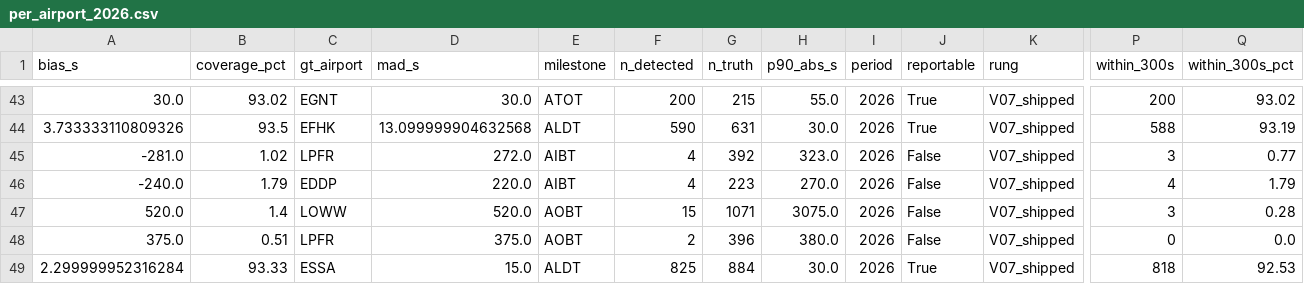
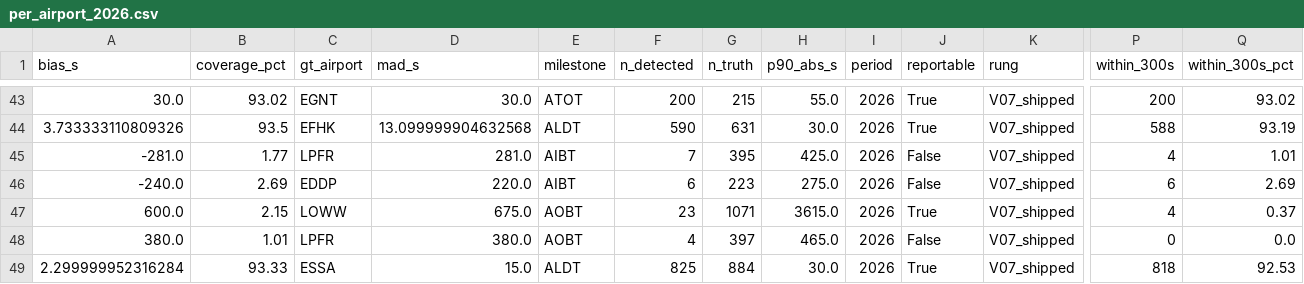
Before and after one commit to euctrl-pru/opdi-portal, a CSV file: papers/flight-events-v4/data/per_airport_2026.csv, drawn as a sheet; only a part is shown, gaps mark what is left out; the diff covers the shown part only; the diff names each change by its address in the sheet, - before the commit and + after, or states it on an @@ line.

```diff
--- a/papers/flight-events-v4/data/per_airport_2026.csv
+++ b/papers/flight-events-v4/data/per_airport_2026.csv
-B45 (coverage_pct): 1.02
+B45 (coverage_pct): 1.77
-D45 (mad_s): 272.0
+D45 (mad_s): 281.0
-F45 (n_detected): 4
+F45 (n_detected): 7
-G45 (n_truth): 392
+G45 (n_truth): 395
-H45 (p90_abs_s): 323.0
+H45 (p90_abs_s): 425.0
-P45 (within_300s): 3
+P45 (within_300s): 4
-Q45 (within_300s_pct): 0.77
+Q45 (within_300s_pct): 1.01
-B46 (coverage_pct): 1.79
+B46 (coverage_pct): 2.69
-F46 (n_detected): 4
+F46 (n_detected): 6
-H46 (p90_abs_s): 270.0
+H46 (p90_abs_s): 275.0
-P46 (within_300s): 4
+P46 (within_300s): 6
-Q46 (within_300s_pct): 1.79
+Q46 (within_300s_pct): 2.69
-A47 (bias_s): 520.0
+A47 (bias_s): 600.0
-B47 (coverage_pct): 1.4
+B47 (coverage_pct): 2.15
-D47 (mad_s): 520.0
+D47 (mad_s): 675.0
-F47 (n_detected): 15
+F47 (n_detected): 23
-H47 (p90_abs_s): 3075.0
+H47 (p90_abs_s): 3615.0
-J47 (reportable): False
+J47 (reportable): True
-P47 (within_300s): 3
+P47 (within_300s): 4
-Q47 (within_300s_pct): 0.28
+Q47 (within_300s_pct): 0.37
-A48 (bias_s): 375.0
+A48 (bias_s): 380.0
-B48 (coverage_pct): 0.51
+B48 (coverage_pct): 1.01
-D48 (mad_s): 375.0
+D48 (mad_s): 380.0
-F48 (n_detected): 2
+F48 (n_detected): 4
-G48 (n_truth): 396
+G48 (n_truth): 397
-H48 (p90_abs_s): 380.0
+H48 (p90_abs_s): 465.0
```
Also changed, not shown: 140 edited cells elsewhere in this file, papers/flight-events-v4/data/inventory_2026.csv, papers/flight-events-v4/data/ladder_2026.csv, 7 other files.
